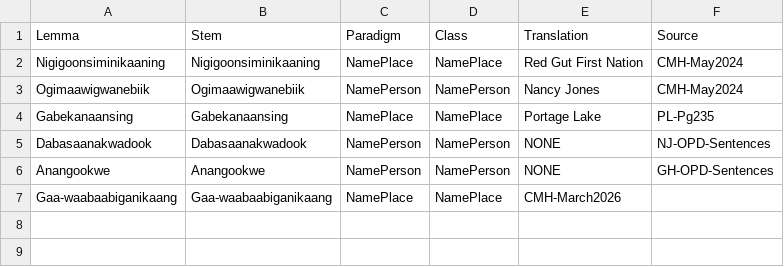
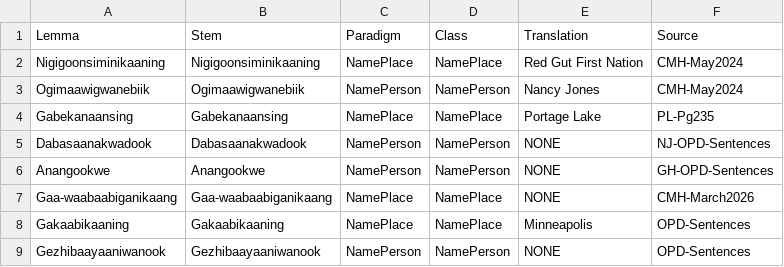
Before and after one commit to ELF-Lab/OjibweLexicon, a CSV file: HammerlyFieldwork/PROPER_NOUNS.csv, drawn as a sheet.

```diff
--- a/HammerlyFieldwork/PROPER_NOUNS.csv
+++ b/HammerlyFieldwork/PROPER_NOUNS.csv
@@ -6,2 +6,4 @@ Dabasaanakwadook,Dabasaanakwadook,NamePerson,NamePerson,NONE,NJ-OPD-Sentences
 Anangookwe,Anangookwe,NamePerson,NamePerson,NONE,GH-OPD-Sentences
-Gaa-waabaabiganikaang,Gaa-waabaabiganikaang,NamePlace,NamePlace,CMH-March2026
+Gaa-waabaabiganikaang,Gaa-waabaabiganikaang,NamePlace,NamePlace,NONE,CMH-March2026
+Gakaabikaaning,Gakaabikaaning,NamePlace,NamePlace,Minneapolis,OPD-Sentences
+Gezhibaayaaniwanook,Gezhibaayaaniwanook,NamePerson,NamePerson,NONE,OPD-Sentences
```
Also changed, not shown: HammerlyFieldwork/ADVERBS.csv, HammerlyFieldwork/NOUNS.csv, 6 other files.
